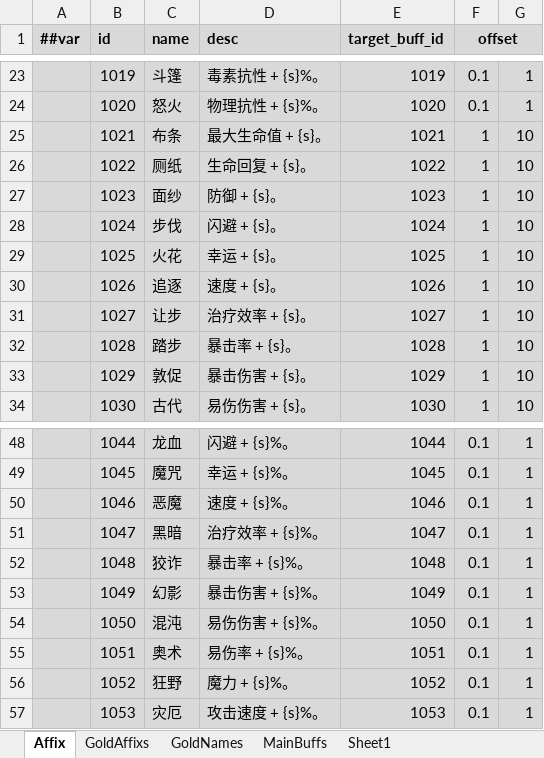
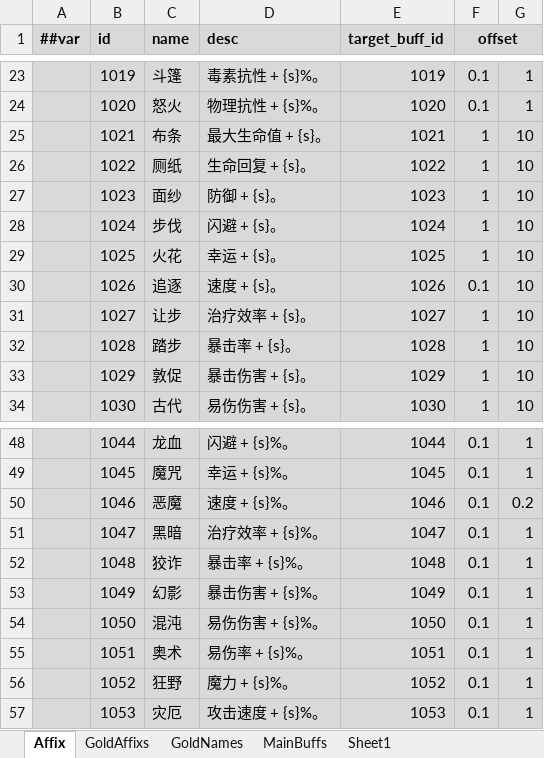
Before and after one commit to Abab-bk/AwesomeRPG, an Excel workbook: DataBase/Datas/Equipment.xlsx, sheet Affix, drawn as a sheet; only a part is shown, gaps mark what is left out; values as stored, in another font and other column widths than the file's, no borders; the diff names each change by its address in the sheet, - before the commit and + after, or states it on an @@ line.

```diff
--- a/DataBase/Datas/Equipment.xlsx (sheet Affix)
+++ b/DataBase/Datas/Equipment.xlsx (sheet Affix)
-F30 (offset): 1
+F30 (offset): 0.1
-G50: 1
+G50: 0.2
```
Also changed, not shown: 15 other files.
